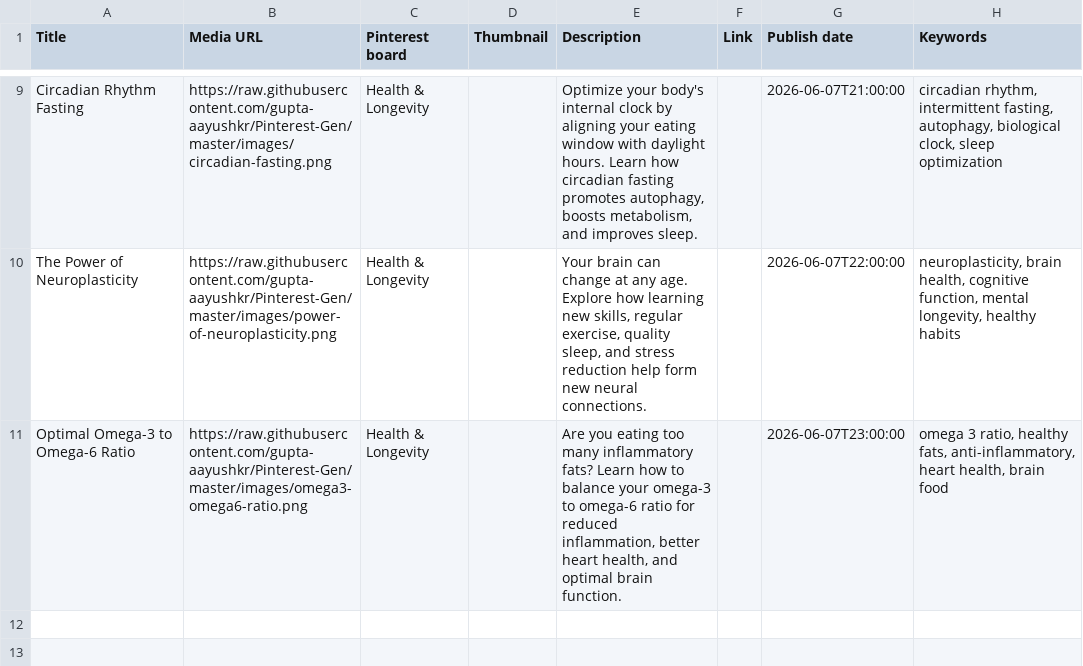
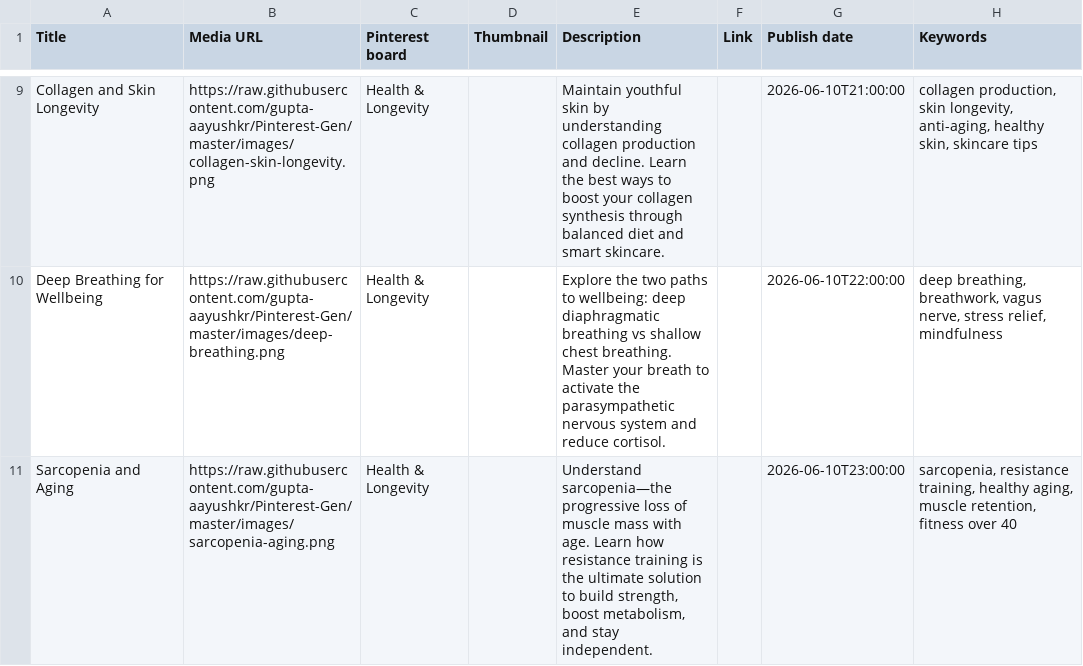
Before and after one commit to gupta-aayushkr/Pinterest-Gen, a CSV file: pinterest_bulk_upload.csv, drawn as a sheet; only a part is shown, gaps mark what is left out; the diff covers the shown part only; the diff names each change by its address in the sheet, - before the commit and + after, or states it on an @@ line.

```diff
--- a/pinterest_bulk_upload.csv
+++ b/pinterest_bulk_upload.csv
-A9 (Title): Circadian Rhythm Fasting
+A9 (Title): Collagen and Skin Longevity
-B9 (Media URL): https://raw.githubusercontent.com/gupta-aayushkr/Pinterest-Gen/master/images/circadian-fasting.png
+B9 (Media URL): https://raw.githubusercontent.com/gupta-aayushkr/Pinterest-Gen/master/images/collagen-skin-longevity.png
-E9 (Description): Optimize your body's internal clock by aligning your eating window with daylight hours. Learn how circadian fasting promotes autophagy, boosts metabolism, and improves sleep.
+E9 (Description): Maintain youthful skin by understanding collagen production and decline. Learn the best ways to boost your collagen synthesis through balanced diet and smart skincare.
-G9 (Publish date): 2026-06-07T21:00:00
+G9 (Publish date): 2026-06-10T21:00:00
-H9 (Keywords): circadian rhythm, intermittent fasting, autophagy, biological clock, sleep optimization
+H9 (Keywords): collagen production, skin longevity, anti-aging, healthy skin, skincare tips
-A10 (Title): The Power of Neuroplasticity
+A10 (Title): Deep Breathing for Wellbeing
-B10 (Media URL): https://raw.githubusercontent.com/gupta-aayushkr/Pinterest-Gen/master/images/power-of-neuroplasticity.png
+B10 (Media URL): https://raw.githubusercontent.com/gupta-aayushkr/Pinterest-Gen/master/images/deep-breathing.png
-E10 (Description): Your brain can change at any age. Explore how learning new skills, regular exercise, quality sleep, and stress reduction help form new neural connections.
+E10 (Description): Explore the two paths to wellbeing: deep diaphragmatic breathing vs shallow chest breathing. Master your breath to activate the parasympathetic nervous system and reduce cortisol.
-G10 (Publish date): 2026-06-07T22:00:00
+G10 (Publish date): 2026-06-10T22:00:00
-H10 (Keywords): neuroplasticity, brain health, cognitive function, mental longevity, healthy habits
+H10 (Keywords): deep breathing, breathwork, vagus nerve, stress relief, mindfulness
-A11 (Title): Optimal Omega-3 to Omega-6 Ratio
+A11 (Title): Sarcopenia and Aging
-B11 (Media URL): https://raw.githubusercontent.com/gupta-aayushkr/Pinterest-Gen/master/images/omega3-omega6-ratio.png
+B11 (Media URL): https://raw.githubusercontent.com/gupta-aayushkr/Pinterest-Gen/master/images/sarcopenia-aging.png
-E11 (Description): Are you eating too many inflammatory fats? Learn how to balance your omega-3 to omega-6 ratio for reduced inflammation, better heart health, and optimal brain function.
+E11 (Description): Understand sarcopenia—the progressive loss of muscle mass with age. Learn how resistance training is the ultimate solution to build strength, boost metabolism, and stay independent.
-G11 (Publish date): 2026-06-07T23:00:00
+G11 (Publish date): 2026-06-10T23:00:00
-H11 (Keywords): omega 3 ratio, healthy fats, anti-inflammatory, heart health, brain food
+H11 (Keywords): sarcopenia, resistance training, healthy aging, muscle retention, fitness over 40
```
Also changed, not shown: 1 added row, 1 removed row and 30 edited cells elsewhere in this file, 11 other files.
